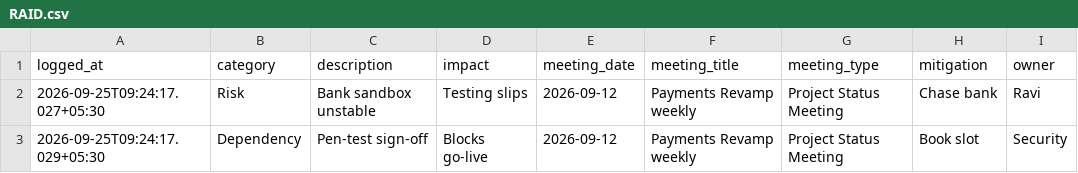
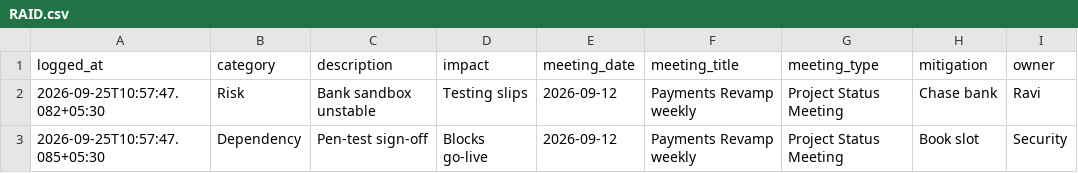
Before and after one commit to callme-siva/n8n-knowledge, a CSV file: templates/L12-meeting-transcript-raid-log/RAID.csv, drawn as a sheet.

```diff
--- a/templates/L12-meeting-transcript-raid-log/RAID.csv
+++ b/templates/L12-meeting-transcript-raid-log/RAID.csv
@@ -1,3 +1,3 @@
 logged_at,category,description,impact,meeting_date,meeting_title,meeting_type,mitigation,owner
-2026-09-25T09:24:17.027+05:30,Risk,Bank sandbox unstable,Testing slips,2026-09-12,Payments Revamp weekly,Project Status Meeting,Chase bank,Ravi
-2026-09-25T09:24:17.029+05:30,Dependency,Pen-test sign-off,Blocks go-live,2026-09-12,Payments Revamp weekly,Project Status Meeting,Book slot,Security
+2026-09-25T10:57:47.082+05:30,Risk,Bank sandbox unstable,Testing slips,2026-09-12,Payments Revamp weekly,Project Status Meeting,Chase bank,Ravi
+2026-09-25T10:57:47.085+05:30,Dependency,Pen-test sign-off,Blocks go-live,2026-09-12,Payments Revamp weekly,Project Status Meeting,Book slot,Security
```
Also changed, not shown: templates/L19-global-error-handler/Errors.csv, templates/L21-website-uptime-monitor/Uptime.csv, 25 other files.
